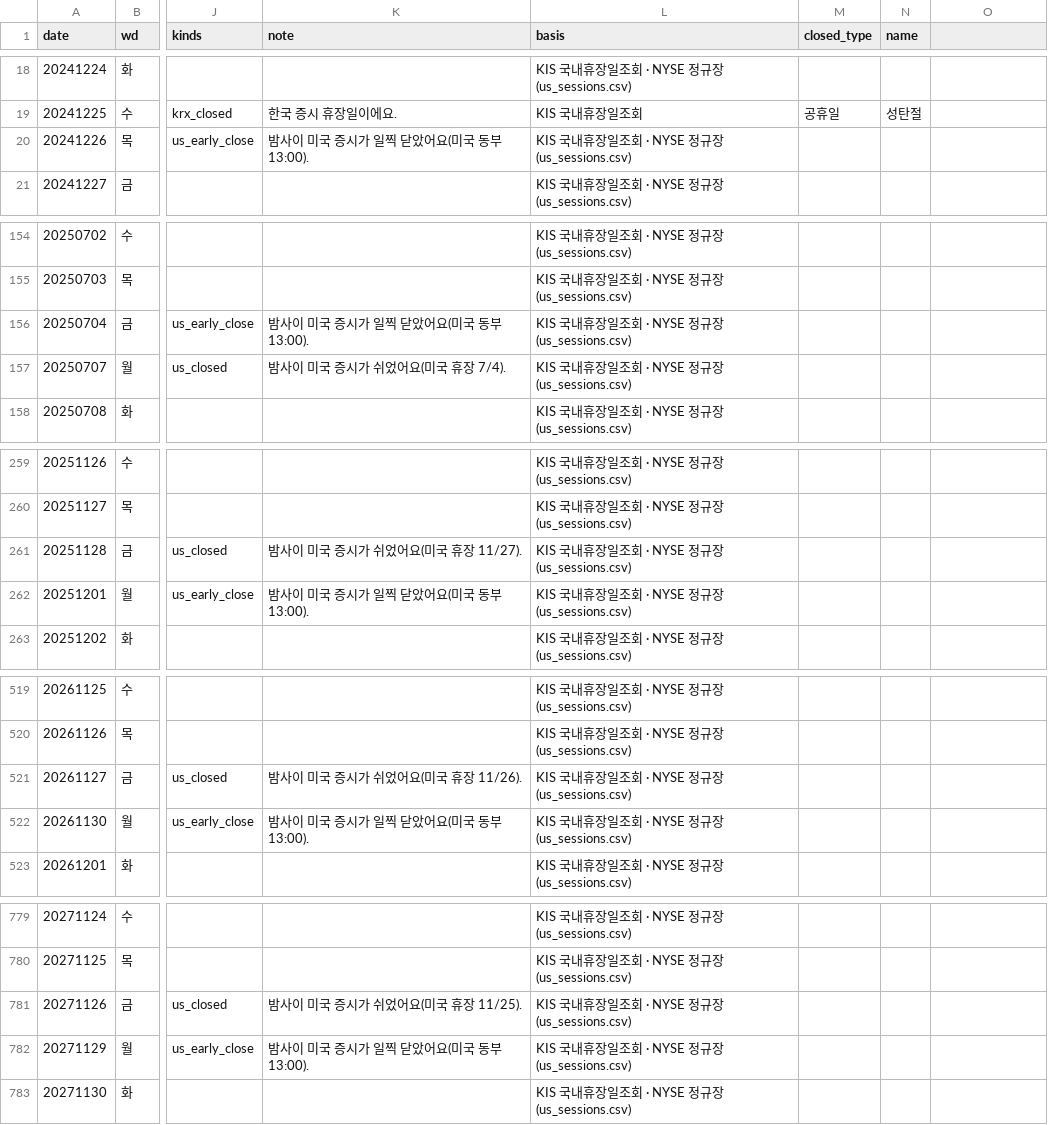
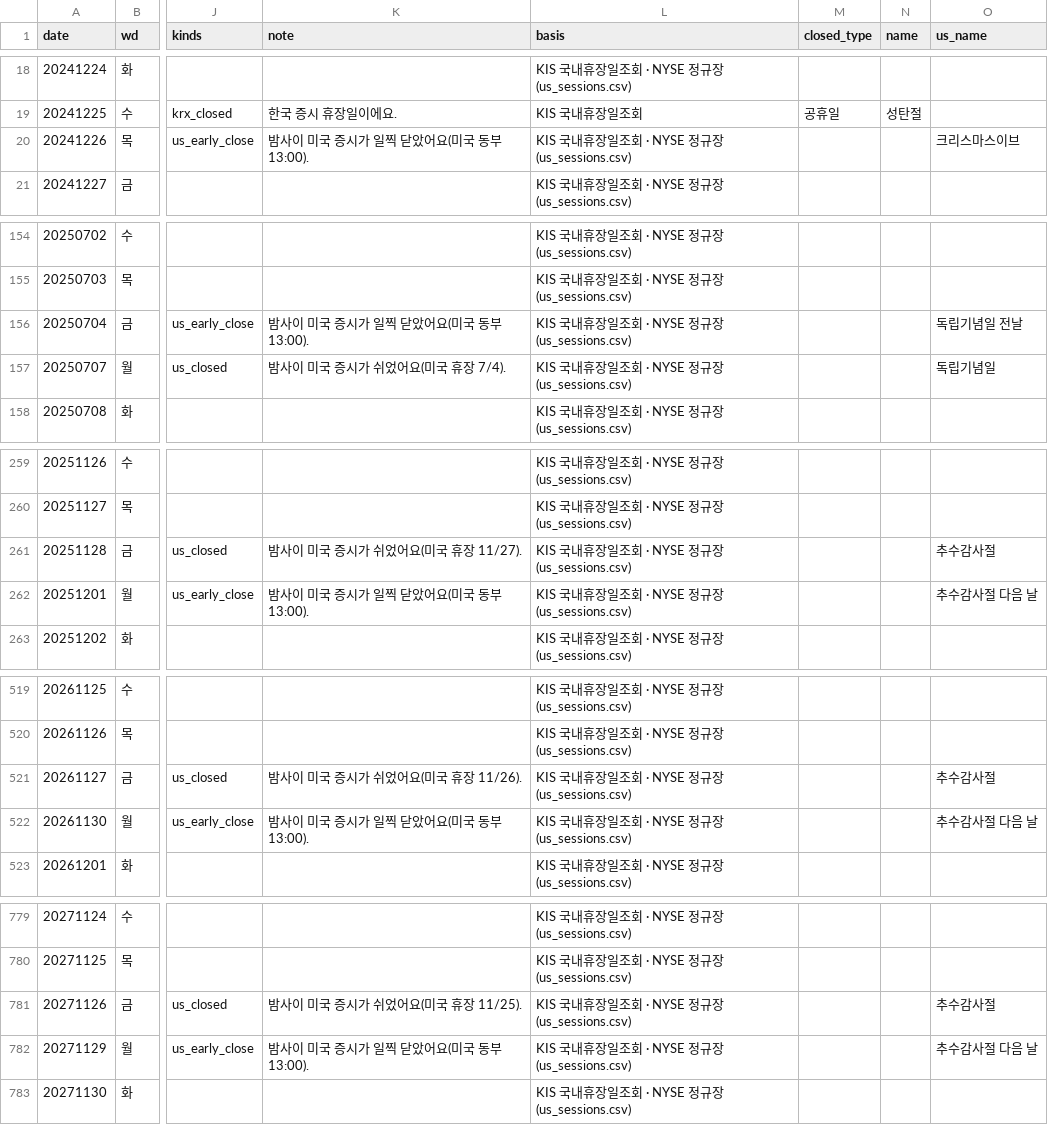
Before and after one commit to minseokgeum/ai_campus_main_proj, a CSV file: web/data/special_days.csv, drawn as a sheet; only a part is shown, gaps mark what is left out; the diff covers the shown part only; the diff names each change by its address in the sheet, - before the commit and + after, or states it on an @@ line.

```diff
--- a/web/data/special_days.csv
+++ b/web/data/special_days.csv
-O1: (empty)
+O1: us_name
-O20 (us_name): (empty)
+O20 (us_name): 크리스마스이브
-O156 (us_name): (empty)
+O156 (us_name): 독립기념일 전날
-O157 (us_name): (empty)
+O157 (us_name): 독립기념일
-O261 (us_name): (empty)
+O261 (us_name): 추수감사절
-O262 (us_name): (empty)
+O262 (us_name): 추수감사절 다음 날
-O521 (us_name): (empty)
+O521 (us_name): 추수감사절
-O522 (us_name): (empty)
+O522 (us_name): 추수감사절 다음 날
-O781 (us_name): (empty)
+O781 (us_name): 추수감사절
-O782 (us_name): (empty)
+O782 (us_name): 추수감사절 다음 날
```
Also changed, not shown: 21 edited cells elsewhere in this file, 57 other files.
